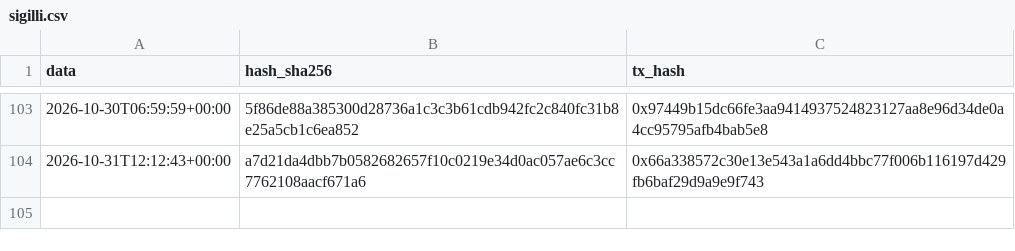
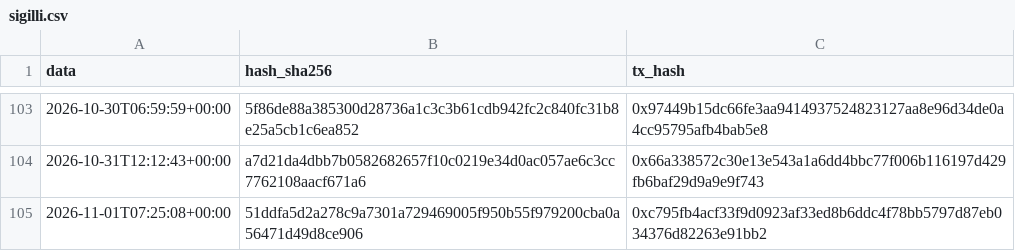
Before and after one commit to Alex00975/btc-accumulator-data, a CSV file: pubblico/sigilli.csv, drawn as a sheet; only a part is shown, gaps mark what is left out.

```diff
--- a/pubblico/sigilli.csv
+++ b/pubblico/sigilli.csv
@@ -104 +104,2 @@ data,hash_sha256,tx_hash
 2026-10-31T12:12:43+00:00,a7d21da4dbb7b0582682657f10c0219e34d0ac057ae6c3cc7762108aacf671a6,0x66a338572c30e13e543a1a6dd4bbc77f006b116197d429fb6baf29d9a9e9f743
+2026-11-01T07:25:08+00:00,51ddfa5d2a278c9a7301a729469005f950b55f979200cba0a56471d49d8ce906,0xc795fb4acf33f9d0923af33ed8b6ddc4f78bb5797d87eb034376d82263e91bb2
```
Also changed, not shown: pubblico/operazioni.csv, serie.csv, 7 other files.
